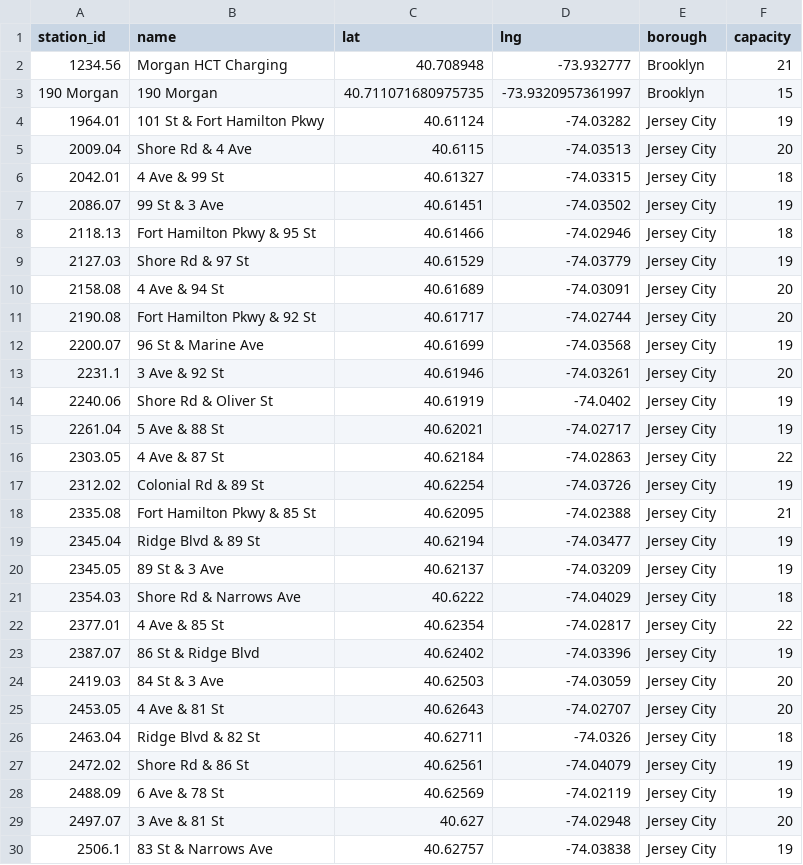
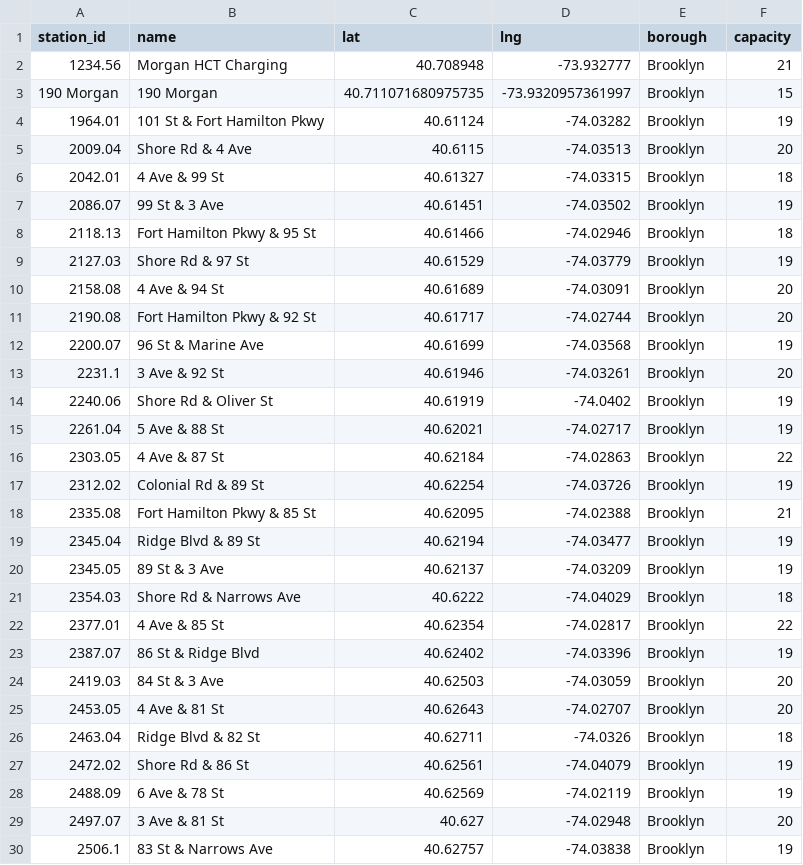
Before and after one commit to ayperr/app, a CSV file: data/stations.csv, drawn as a sheet; only a part is shown; the diff covers the shown part only.

Commit message:
debugging and boroughs
fixed wrong borough assignment and attempt to fix crash

```diff
--- a/data/stations.csv
+++ b/data/stations.csv
@@ -3,28 +3,28 @@ station_id,name,lat,lng,borough,capacity
 190 Morgan,190 Morgan,40.711071680975735,-73.9320957361997,Brooklyn,15
-1964.01,101 St & Fort Hamilton Pkwy,40.61124,-74.03282,Jersey City,19
-2009.04,Shore Rd & 4 Ave,40.6115,-74.03513,Jersey City,20
-2042.01,4 Ave & 99 St,40.61327,-74.03315,Jersey City,18
-2086.07,99 St & 3 Ave,40.61451,-74.03502,Jersey City,19
-2118.13,Fort Hamilton Pkwy & 95 St,40.61466,-74.02946,Jersey City,18
-2127.03,Shore Rd & 97 St,40.61529,-74.03779,Jersey City,19
-2158.08,4 Ave & 94 St,40.61689,-74.03091,Jersey City,20
-2190.08,Fort Hamilton Pkwy & 92 St,40.61717,-74.02744,Jersey City,20
-2200.07,96 St & Marine Ave,40.61699,-74.03568,Jersey City,19
-2231.1,3 Ave & 92 St,40.61946,-74.03261,Jersey City,20
-2240.06,Shore Rd & Oliver St,40.61919,-74.0402,Jersey City,19
-2261.04,5 Ave & 88 St,40.62021,-74.02717,Jersey City,19
-2303.05,4 Ave & 87 St,40.62184,-74.02863,Jersey City,22
-2312.02,Colonial Rd & 89 St,40.62254,-74.03726,Jersey City,19
-2335.08,Fort Hamilton Pkwy & 85 St,40.62095,-74.02388,Jersey City,21
-2345.04,Ridge Blvd & 89 St,40.62194,-74.03477,Jersey City,19
-2345.05,89 St & 3 Ave,40.62137,-74.03209,Jersey City,19
-2354.03,Shore Rd & Narrows Ave,40.6222,-74.04029,Jersey City,18
-2377.01,4 Ave & 85 St,40.62354,-74.02817,Jersey City,22
-2387.07,86 St & Ridge Blvd,40.62402,-74.03396,Jersey City,19
-2419.03,84 St & 3 Ave,40.62503,-74.03059,Jersey City,20
-2453.05,4 Ave & 81 St,40.62643,-74.02707,Jersey City,20
-2463.04,Ridge Blvd & 82 St,40.62711,-74.0326,Jersey City,18
-2472.02,Shore Rd & 86 St,40.62561,-74.04079,Jersey City,19
-2488.09,6 Ave & 78 St,40.62569,-74.02119,Jersey City,19
-2497.07,3 Ave & 81 St,40.627,-74.02948,Jersey City,20
-2506.1,83 St & Narrows Ave,40.62757,-74.03838,Jersey City,19
+1964.01,101 St & Fort Hamilton Pkwy,40.61124,-74.03282,Brooklyn,19
+2009.04,Shore Rd & 4 Ave,40.6115,-74.03513,Brooklyn,20
+2042.01,4 Ave & 99 St,40.61327,-74.03315,Brooklyn,18
+2086.07,99 St & 3 Ave,40.61451,-74.03502,Brooklyn,19
+2118.13,Fort Hamilton Pkwy & 95 St,40.61466,-74.02946,Brooklyn,18
+2127.03,Shore Rd & 97 St,40.61529,-74.03779,Brooklyn,19
+2158.08,4 Ave & 94 St,40.61689,-74.03091,Brooklyn,20
+2190.08,Fort Hamilton Pkwy & 92 St,40.61717,-74.02744,Brooklyn,20
+2200.07,96 St & Marine Ave,40.61699,-74.03568,Brooklyn,19
+2231.1,3 Ave & 92 St,40.61946,-74.03261,Brooklyn,20
+2240.06,Shore Rd & Oliver St,40.61919,-74.0402,Brooklyn,19
+2261.04,5 Ave & 88 St,40.62021,-74.02717,Brooklyn,19
+2303.05,4 Ave & 87 St,40.62184,-74.02863,Brooklyn,22
+2312.02,Colonial Rd & 89 St,40.62254,-74.03726,Brooklyn,19
+2335.08,Fort Hamilton Pkwy & 85 St,40.62095,-74.02388,Brooklyn,21
+2345.04,Ridge Blvd & 89 St,40.62194,-74.03477,Brooklyn,19
+2345.05,89 St & 3 Ave,40.62137,-74.03209,Brooklyn,19
+2354.03,Shore Rd & Narrows Ave,40.6222,-74.04029,Brooklyn,18
+2377.01,4 Ave & 85 St,40.62354,-74.02817,Brooklyn,22
+2387.07,86 St & Ridge Blvd,40.62402,-74.03396,Brooklyn,19
+2419.03,84 St & 3 Ave,40.62503,-74.03059,Brooklyn,20
+2453.05,4 Ave & 81 St,40.62643,-74.02707,Brooklyn,20
+2463.04,Ridge Blvd & 82 St,40.62711,-74.0326,Brooklyn,18
+2472.02,Shore Rd & 86 St,40.62561,-74.04079,Brooklyn,19
+2488.09,6 Ave & 78 St,40.62569,-74.02119,Brooklyn,19
+2497.07,3 Ave & 81 St,40.627,-74.02948,Brooklyn,20
+2506.1,83 St & Narrows Ave,40.62757,-74.03838,Brooklyn,19
```
Also changed, not shown: 37 edited cells elsewhere in this file, 1 other file.
